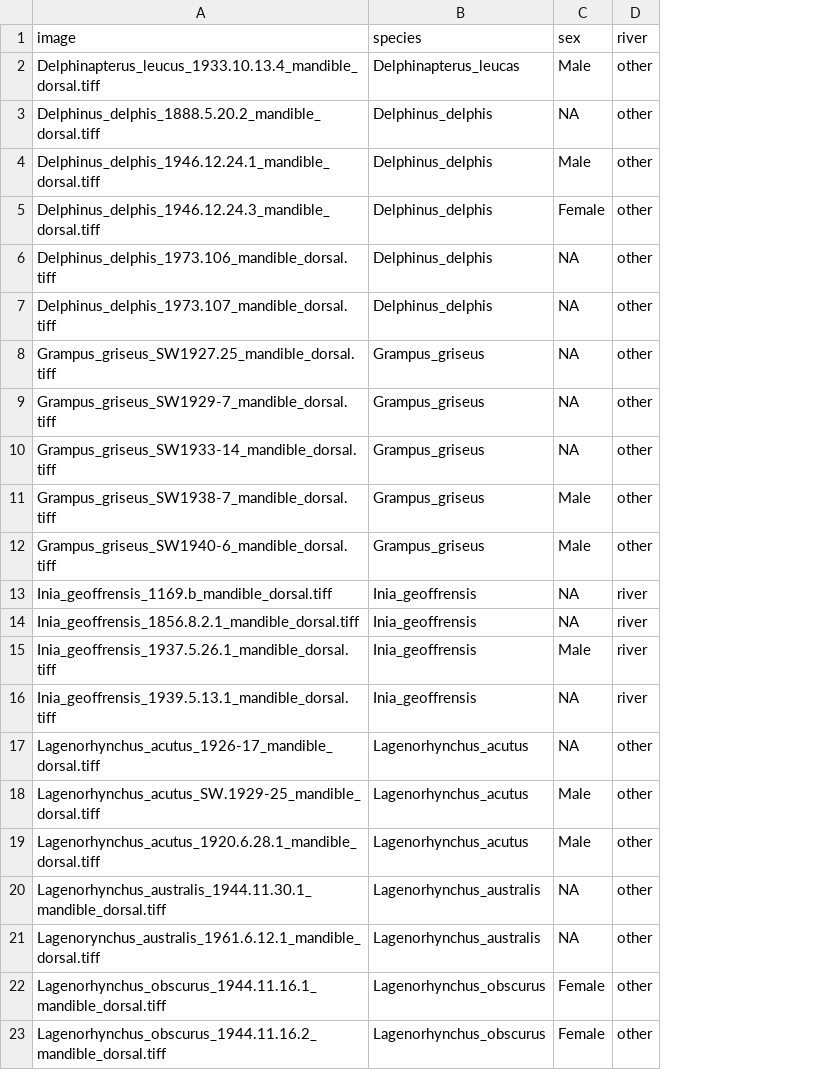
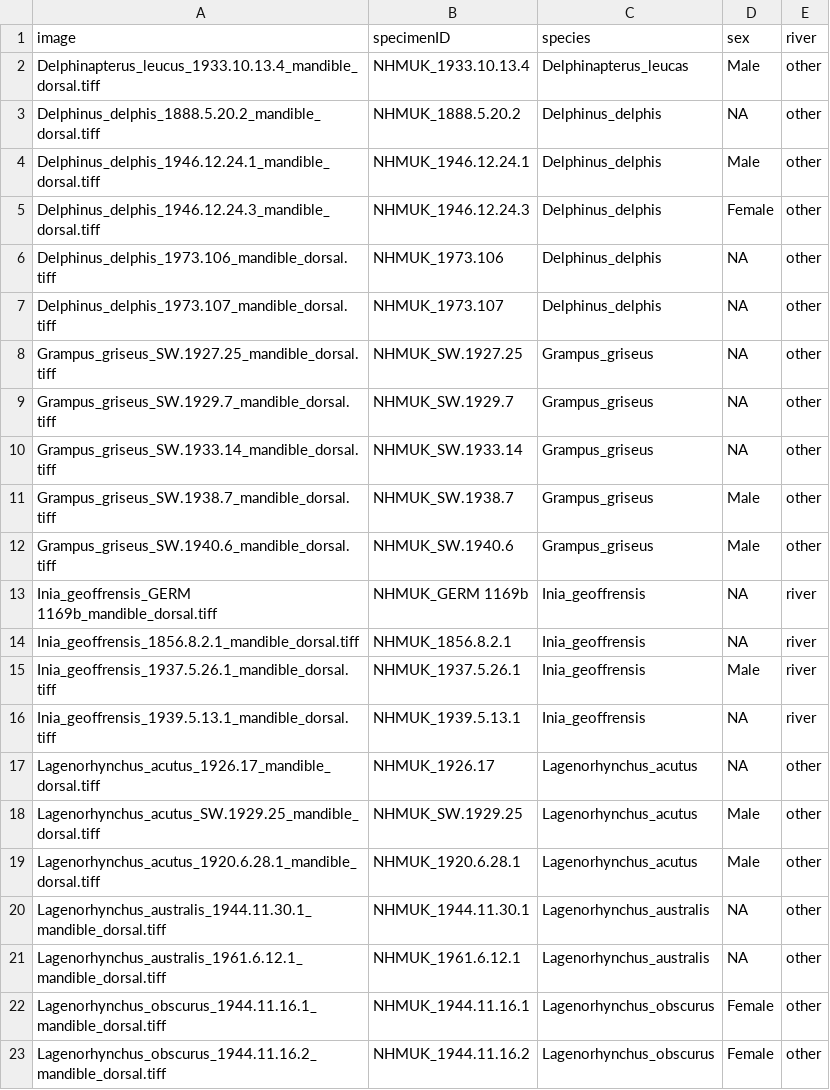
Before and after one commit to NaturalHistoryMuseum/river-dolphin-convergence, a CSV file: data/dolphin-mandibles-data.csv, drawn as a sheet; only a part is shown; the diff covers the shown part only; the diff names each change by its address in the sheet, - before the commit and + after, or states it on an @@ line.

```diff
--- a/data/dolphin-mandibles-data.csv
+++ b/data/dolphin-mandibles-data.csv
+column B (specimenID), rows 2-23: NHMUK_1933.10.13.4 | NHMUK_1888.5.20.2 | NHMUK_1946.12.24.1 | NHMUK_1946.12.24.3 | NHMUK_1973.106 | NHMUK_1973.107 | NHMUK_SW.1927.25 | NHMUK_SW.1929.7 | NHMUK_SW.1933.14 | NHMUK_SW.1938.7 | NHMUK_SW.1940.6 | NHMUK_GERM 1169b | NHMUK_1856.8.2.1 | NHMUK_1937.5.26.1 | NHMUK_1939.5.13.1 | NHMUK_1926.17 | NHMUK_SW.1929.25 | NHMUK_1920.6.28.1 | NHMUK_1944.11.30.1 | NHMUK_1961.6.12.1 | NHMUK_1944.11.16.1 | NHMUK_1944.11.16.2
-A8 (image): Grampus_griseus_SW1927.25_mandible_dorsal.tiff
+A8 (image): Grampus_griseus_SW.1927.25_mandible_dorsal.tiff
-A9 (image): Grampus_griseus_SW1929-7_mandible_dorsal.tiff
+A9 (image): Grampus_griseus_SW.1929.7_mandible_dorsal.tiff
-A10 (image): Grampus_griseus_SW1933-14_mandible_dorsal.tiff
+A10 (image): Grampus_griseus_SW.1933.14_mandible_dorsal.tiff
-A11 (image): Grampus_griseus_SW1938-7_mandible_dorsal.tiff
+A11 (image): Grampus_griseus_SW.1938.7_mandible_dorsal.tiff
-A12 (image): Grampus_griseus_SW1940-6_mandible_dorsal.tiff
+A12 (image): Grampus_griseus_SW.1940.6_mandible_dorsal.tiff
-A13 (image): Inia_geoffrensis_1169.b_mandible_dorsal.tiff
+A13 (image): Inia_geoffrensis_GERM 1169b_mandible_dorsal.tiff
-A17 (image): Lagenorhynchus_acutus_1926-17_mandible_dorsal.tiff
+A17 (image): Lagenorhynchus_acutus_1926.17_mandible_dorsal.tiff
-A18 (image): Lagenorhynchus_acutus_SW.1929-25_mandible_dorsal.tiff
+A18 (image): Lagenorhynchus_acutus_SW.1929.25_mandible_dorsal.tiff
-A21 (image): Lagenorynchus_australis_1961.6.12.1_mandible_dorsal.tiff
+A21 (image): Lagenorhynchus_australis_1961.6.12.1_mandible_dorsal.tiff
```
Also changed, not shown: 20 edited cells elsewhere in this file, data/dolphin-crania-data.csv.
